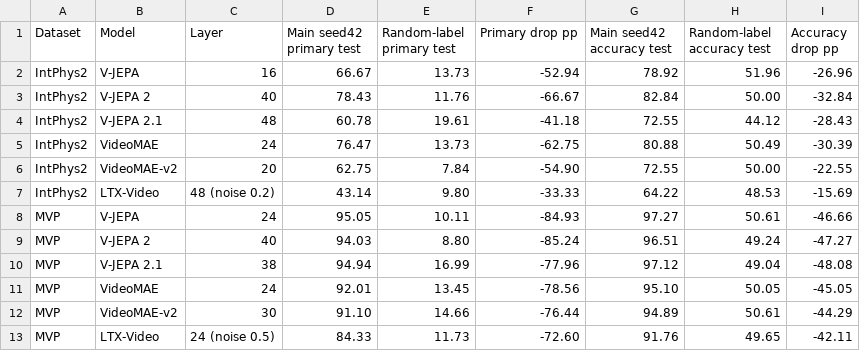
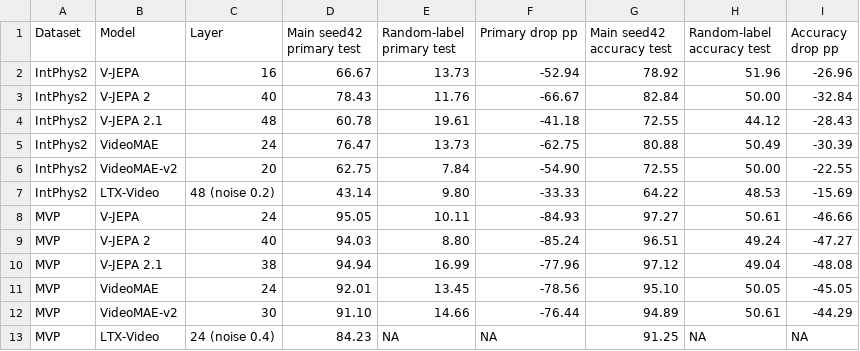
Before and after one commit to fomo-uva-video/Probe4Physics, a CSV file: results/random_label_controls_main_vs_seed42.csv, drawn as a sheet; removed rows and columns are numbered as before the commit, all else as after; the diff names each change by its address in the sheet, - before the commit and + after, or states it on an @@ line.

```diff
--- a/results/random_label_controls_main_vs_seed42.csv
+++ b/results/random_label_controls_main_vs_seed42.csv
-row 13: MVP | LTX-Video | 24 (noise 0.5) | 84.33 | 11.73 | -72.60 | 91.76 | 49.65 | -42.11
+row 13: MVP | LTX-Video | 24 (noise 0.4) | 84.23 | NA | NA | 91.25 | NA | NA
```
Also changed, not shown: results/backbone_ablation_selected_scores.csv, results/backbone_ablation_trend_summary.csv, 11 other files.
